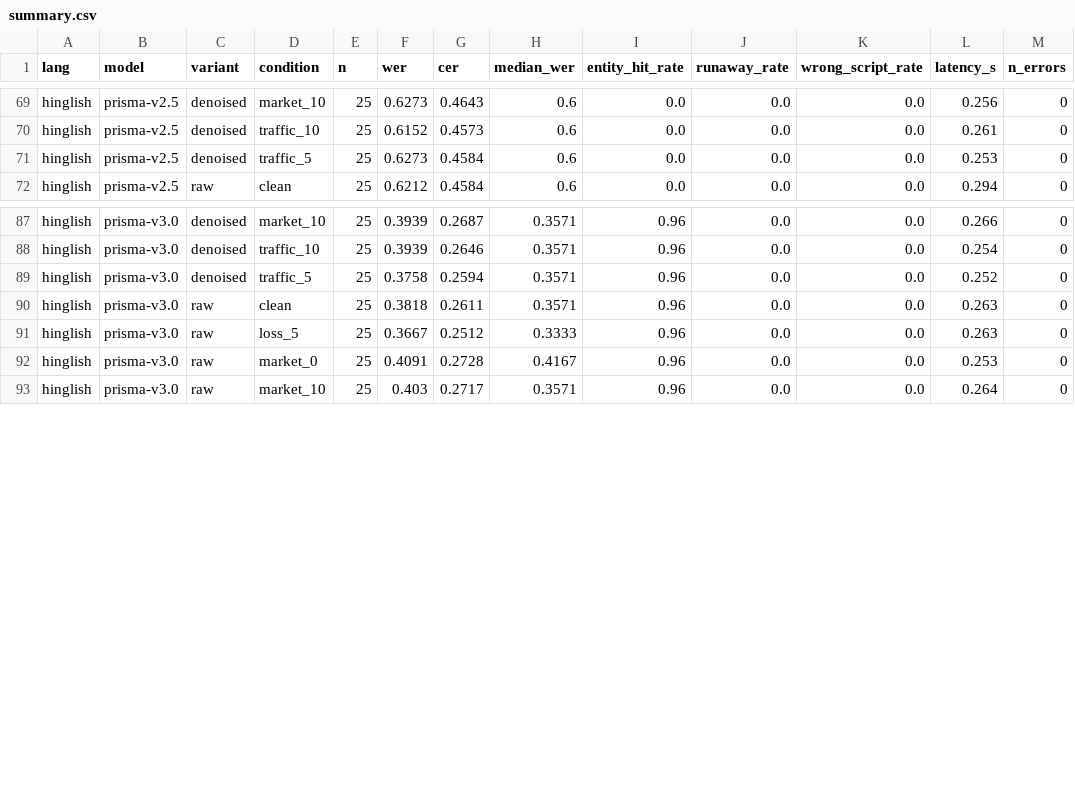
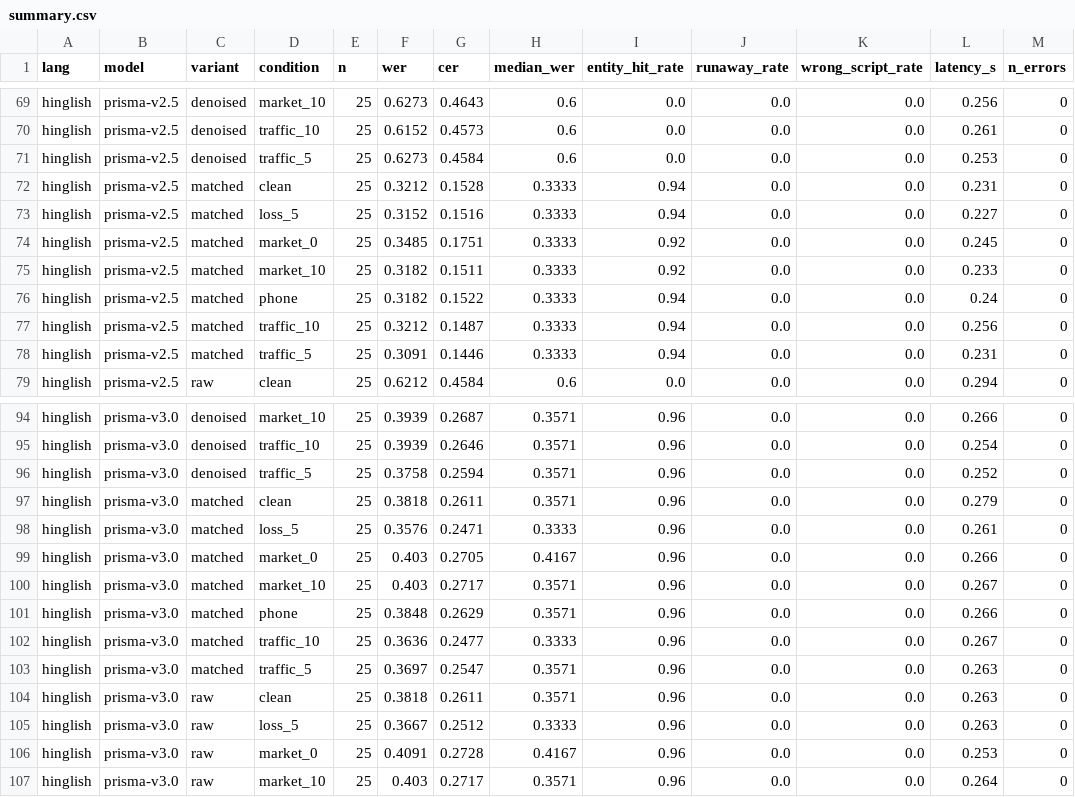
Before and after one commit to anurag-23werty/ShorGul, a CSV file: results/summary.csv, drawn as a sheet; only a part is shown, gaps mark what is left out.

Commit message:
Phase A: verify headline under matched config; finding is an eval-config artifact

```diff
--- a/results/summary.csv
+++ b/results/summary.csv
@@ -71,2 +71,9 @@ hinglish,prisma-v2.5,denoised,traffic_10,25,0.6152,0.4573,0.6,0.0,0.0,0.0,0.261,
 hinglish,prisma-v2.5,denoised,traffic_5,25,0.6273,0.4584,0.6,0.0,0.0,0.0,0.253,0
+hinglish,prisma-v2.5,matched,clean,25,0.3212,0.1528,0.3333,0.94,0.0,0.0,0.231,0
+hinglish,prisma-v2.5,matched,loss_5,25,0.3152,0.1516,0.3333,0.94,0.0,0.0,0.227,0
+hinglish,prisma-v2.5,matched,market_0,25,0.3485,0.1751,0.3333,0.92,0.0,0.0,0.245,0
+hinglish,prisma-v2.5,matched,market_10,25,0.3182,0.1511,0.3333,0.92,0.0,0.0,0.233,0
+hinglish,prisma-v2.5,matched,phone,25,0.3182,0.1522,0.3333,0.94,0.0,0.0,0.24,0
+hinglish,prisma-v2.5,matched,traffic_10,25,0.3212,0.1487,0.3333,0.94,0.0,0.0,0.256,0
+hinglish,prisma-v2.5,matched,traffic_5,25,0.3091,0.1446,0.3333,0.94,0.0,0.0,0.231,0
 hinglish,prisma-v2.5,raw,clean,25,0.6212,0.4584,0.6,0.0,0.0,0.0,0.294,0
@@ -89,2 +96,9 @@ hinglish,prisma-v3.0,denoised,traffic_10,25,0.3939,0.2646,0.3571,0.96,0.0,0.0,0.
 hinglish,prisma-v3.0,denoised,traffic_5,25,0.3758,0.2594,0.3571,0.96,0.0,0.0,0.252,0
+hinglish,prisma-v3.0,matched,clean,25,0.3818,0.2611,0.3571,0.96,0.0,0.0,0.279,0
+hinglish,prisma-v3.0,matched,loss_5,25,0.3576,0.2471,0.3333,0.96,0.0,0.0,0.261,0
+hinglish,prisma-v3.0,matched,market_0,25,0.403,0.2705,0.4167,0.96,0.0,0.0,0.266,0
+hinglish,prisma-v3.0,matched,market_10,25,0.403,0.2717,0.3571,0.96,0.0,0.0,0.267,0
+hinglish,prisma-v3.0,matched,phone,25,0.3848,0.2629,0.3571,0.96,0.0,0.0,0.266,0
+hinglish,prisma-v3.0,matched,traffic_10,25,0.3636,0.2477,0.3333,0.96,0.0,0.0,0.267,0
+hinglish,prisma-v3.0,matched,traffic_5,25,0.3697,0.2547,0.3571,0.96,0.0,0.0,0.263,0
 hinglish,prisma-v3.0,raw,clean,25,0.3818,0.2611,0.3571,0.96,0.0,0.0,0.263,0
```
Also changed, not shown: 3 other files.
